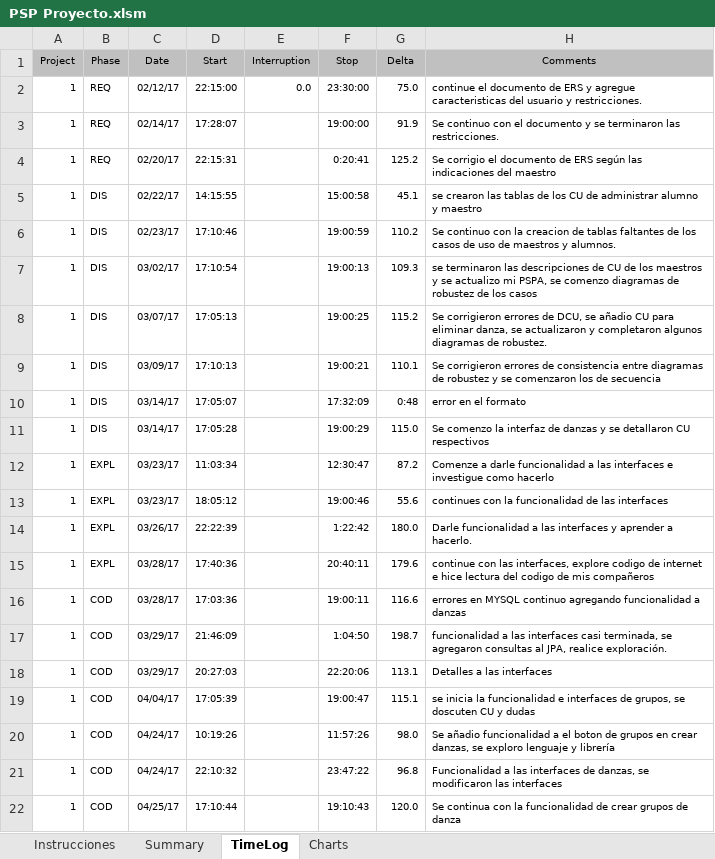
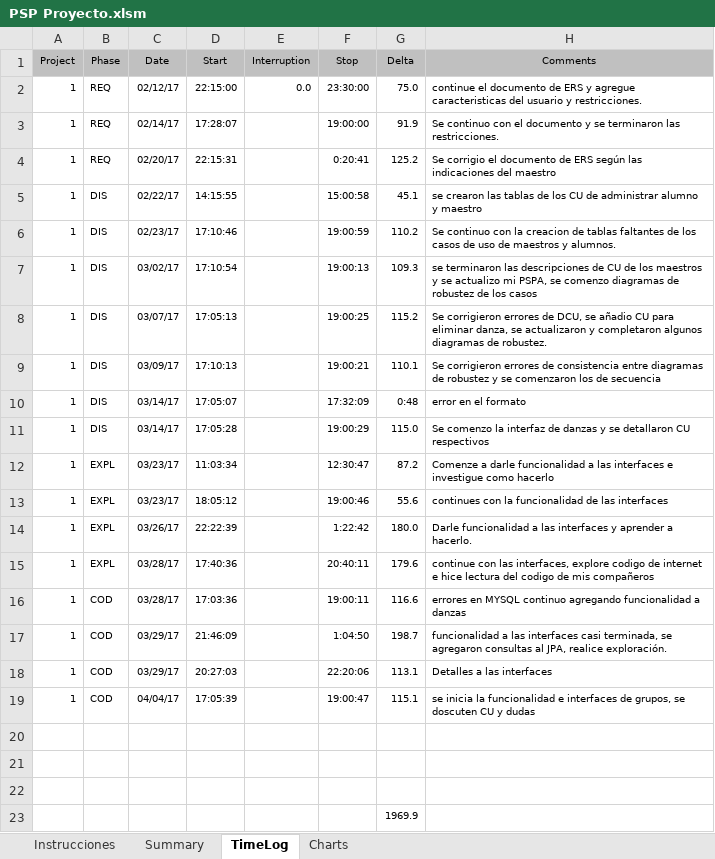
Before and after one commit to missaelx/Sistema-de-gesti-n-AREDEspacio, an Excel workbook: PSPs/Andrés/PSP Proyecto.xlsm, sheet TimeLog, drawn as a sheet; values as stored, in another font and other column widths than the file's, no borders; the diff names each change by its address in the sheet, - before the commit and + after, or states it on an @@ line.

```diff
--- a/PSPs/Andrés/PSP Proyecto.xlsm (sheet TimeLog)
+++ b/PSPs/Andrés/PSP Proyecto.xlsm (sheet TimeLog)
-row 20: 1 | COD | 04/24/17 | 10:19:26 |  | 11:57:26 | 98.0 | Se añadio funcionalidad a el boton de grupos en crear danzas, se exploro lenguaje y librería
+row 20: (empty)
-row 21: 1 | COD | 04/24/17 | 22:10:32 |  | 23:47:22 | 96.8 | Funcionalidad a las interfaces de danzas, se modificaron las interfaces
+row 21: (empty)
-row 22: 1 | COD | 04/25/17 | 17:10:44 |  | 19:10:43 | 120.0 | Se continua con la funcionalidad de crear grupos de danza
+row 22: (empty)
+row 23:  |  |  |  |  |  | 1969.9
```
Also changed, not shown: 9 other files.
